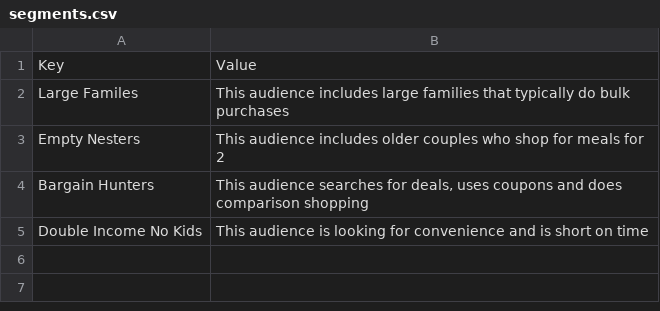
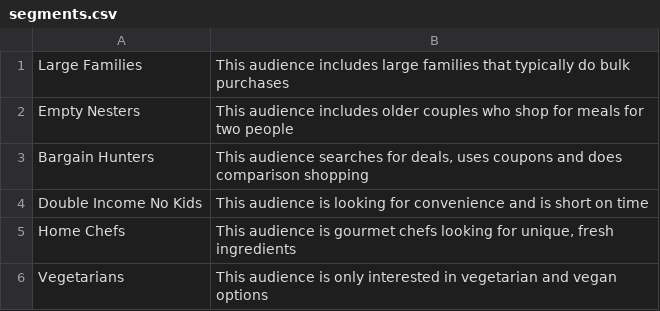
Before and after one commit to tuckerelliott/winndixie, a CSV file: segments.csv, drawn as a sheet.

```diff
--- a/segments.csv
+++ b/segments.csv
@@ -1,5 +1,6 @@
-Key,Value
-Large Familes,This audience includes large families that typically do bulk purchases
-Empty Nesters,This audience includes older couples who shop for meals for 2
+Large Families,This audience includes large families that typically do bulk purchases
+Empty Nesters,This audience includes older couples who shop for meals for two people
 Bargain Hunters,"This audience searches for deals, uses coupons and does comparison shopping"
 Double Income No Kids,This audience is looking for convenience and is short on time
+Home Chefs,"This audience is gourmet chefs looking for unique, fresh ingredients"
+Vegetarians,This audience is only interested in vegetarian and vegan options
```
Also changed, not shown: 1 other file.
